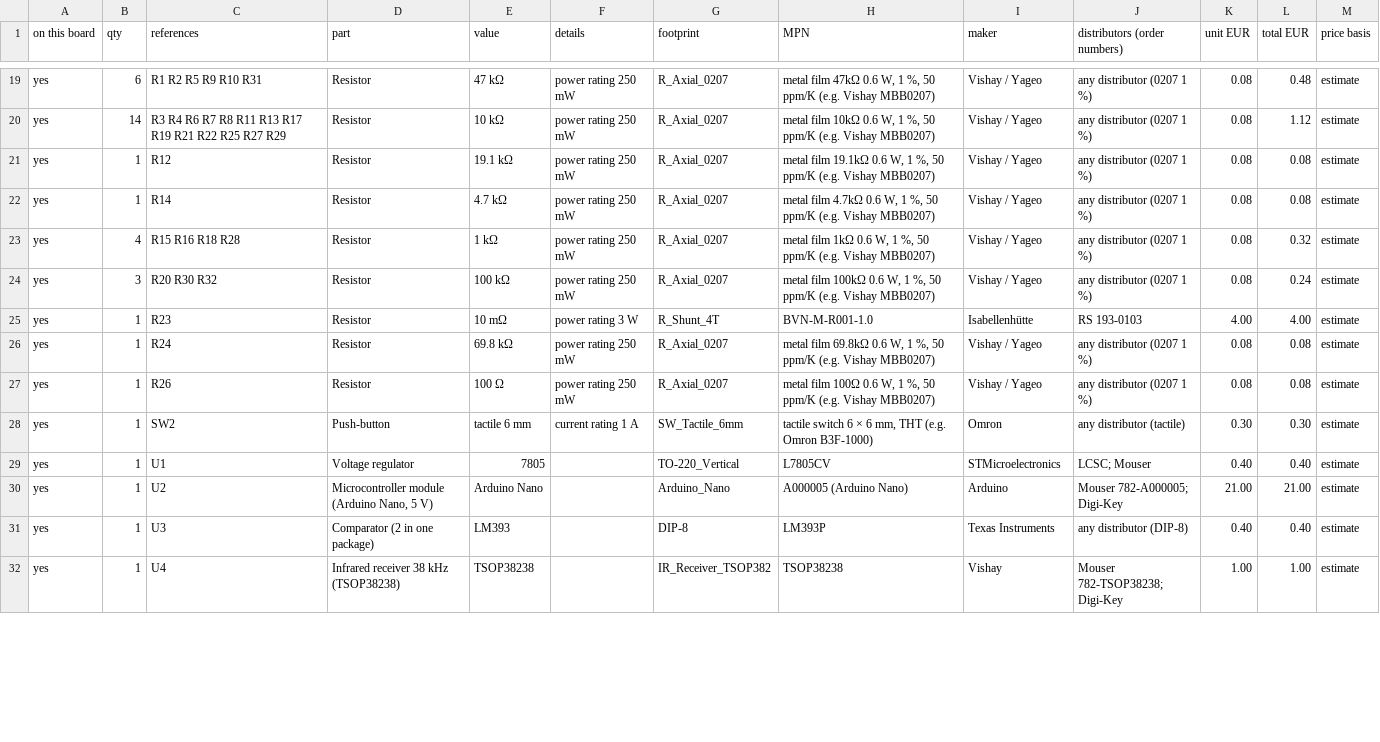
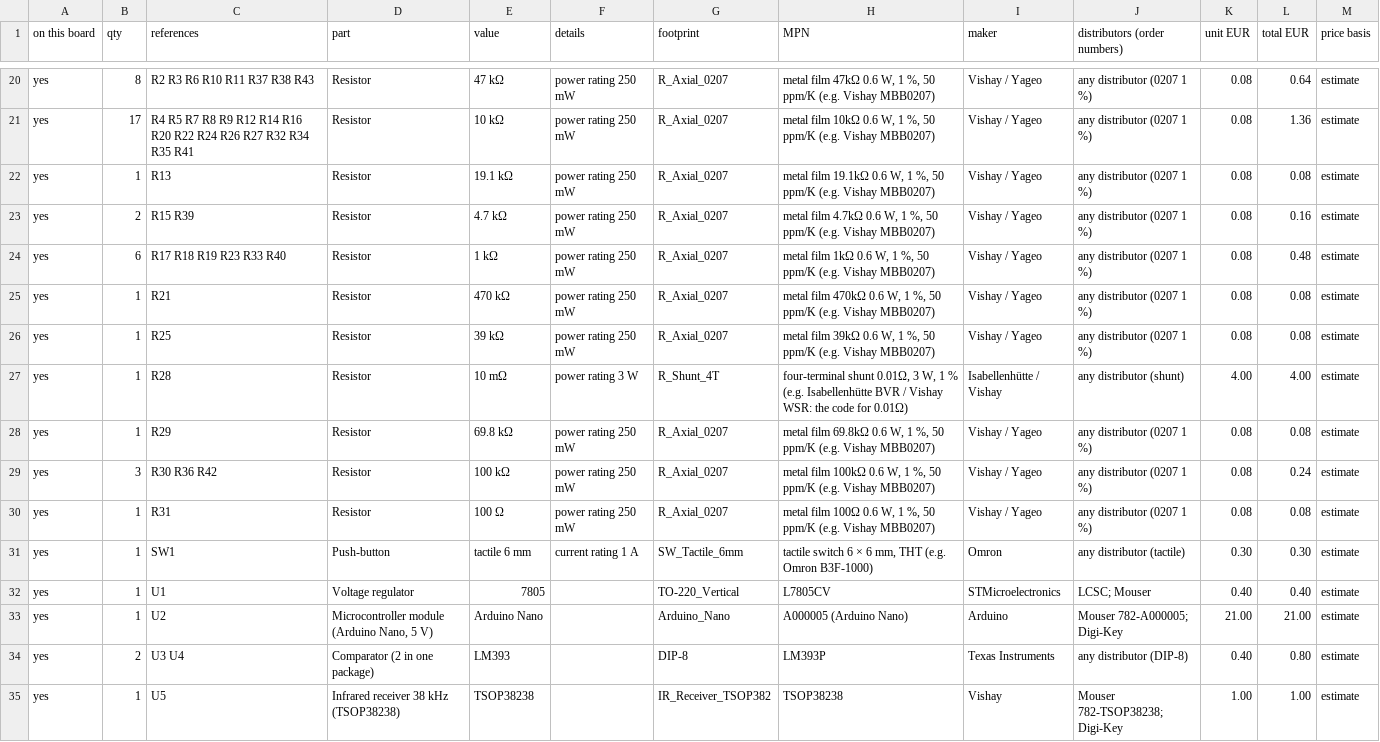
Before and after one commit to kjaf1978-cmr/EmbedForge, a CSV file: hardware/gate-controller/gate-controller-bom.csv, drawn as a sheet; only a part is shown, gaps mark what is left out; the diff covers the shown part only.

```diff
--- a/hardware/gate-controller/gate-controller-bom.csv
+++ b/hardware/gate-controller/gate-controller-bom.csv
@@ -19,14 +20,16 @@
-"yes","6","R1 R2 R5 R9 R10 R31","Resistor","47 kΩ","power rating 250 mW","R_Axial_0207","metal film 47kΩ 0.6 W, 1 %, 50 ppm/K (e.g. Vishay MBB0207)","Vishay / Yageo","any distributor (0207 1 %)","0.08","0.48","estimate"
-"yes","14","R3 R4 R6 R7 R8 R11 R13 R17 R19 R21 R22 R25 R27 R29","Resistor","10 kΩ","power rating 250 mW","R_Axial_0207","metal film 10kΩ 0.6 W, 1 %, 50 ppm/K (e.g. Vishay MBB0207)","Vishay / Yageo","any distributor (0207 1 %)","0.08","1.12","estimate"
-"yes","1","R12","Resistor","19.1 kΩ","power rating 250 mW","R_Axial_0207","metal film 19.1kΩ 0.6 W, 1 %, 50 ppm/K (e.g. Vishay MBB0207)","Vishay / Yageo","any distributor (0207 1 %)","0.08","0.08","estimate"
-"yes","1","R14","Resistor","4.7 kΩ","power rating 250 mW","R_Axial_0207","metal film 4.7kΩ 0.6 W, 1 %, 50 ppm/K (e.g. Vishay MBB0207)","Vishay / Yageo","any distributor (0207 1 %)","0.08","0.08","estimate"
-"yes","4","R15 R16 R18 R28","Resistor","1 kΩ","power rating 250 mW","R_Axial_0207","metal film 1kΩ 0.6 W, 1 %, 50 ppm/K (e.g. Vishay MBB0207)","Vishay / Yageo","any distributor (0207 1 %)","0.08","0.32","estimate"
-"yes","3","R20 R30 R32","Resistor","100 kΩ","power rating 250 mW","R_Axial_0207","metal film 100kΩ 0.6 W, 1 %, 50 ppm/K (e.g. Vishay MBB0207)","Vishay / Yageo","any distributor (0207 1 %)","0.08","0.24","estimate"
-"yes","1","R23","Resistor","10 mΩ","power rating 3 W","R_Shunt_4T","BVN-M-R001-1.0","Isabellenhütte","RS 193-0103","4.00","4.00","estimate"
-"yes","1","R24","Resistor","69.8 kΩ","power rating 250 mW","R_Axial_0207","metal film 69.8kΩ 0.6 W, 1 %, 50 ppm/K (e.g. Vishay MBB0207)","Vishay / Yageo","any distributor (0207 1 %)","0.08","0.08","estimate"
-"yes","1","R26","Resistor","100 Ω","power rating 250 mW","R_Axial_0207","metal film 100Ω 0.6 W, 1 %, 50 ppm/K (e.g. Vishay MBB0207)","Vishay / Yageo","any distributor (0207 1 %)","0.08","0.08","estimate"
-"yes","1","SW2","Push-button","tactile 6 mm","current rating 1 A","SW_Tactile_6mm","tactile switch 6 × 6 mm, THT (e.g. Omron B3F-1000)","Omron","any distributor (tactile)","0.30","0.30","estimate"
+"yes","8","R2 R3 R6 R10 R11 R37 R38 R43","Resistor","47 kΩ","power rating 250 mW","R_Axial_0207","metal film 47kΩ 0.6 W, 1 %, 50 ppm/K (e.g. Vishay MBB0207)","Vishay / Yageo","any distributor (0207 1 %)","0.08","0.64","estimate"
+"yes","17","R4 R5 R7 R8 R9 R12 R14 R16 R20 R22 R24 R26 R27 R32 R34 R35 R41","Resistor","10 kΩ","power rating 250 mW","R_Axial_0207","metal film 10kΩ 0.6 W, 1 %, 50 ppm/K (e.g. Vishay MBB0207)","Vishay / Yageo","any distributor (0207 1 %)","0.08","1.36","estimate"
+"yes","1","R13","Resistor","19.1 kΩ","power rating 250 mW","R_Axial_0207","metal film 19.1kΩ 0.6 W, 1 %, 50 ppm/K (e.g. Vishay MBB0207)","Vishay / Yageo","any distributor (0207 1 %)","0.08","0.08","estimate"
+"yes","2","R15 R39","Resistor","4.7 kΩ","power rating 250 mW","R_Axial_0207","metal film 4.7kΩ 0.6 W, 1 %, 50 ppm/K (e.g. Vishay MBB0207)","Vishay / Yageo","any distributor (0207 1 %)","0.08","0.16","estimate"
+"yes","6","R17 R18 R19 R23 R33 R40","Resistor","1 kΩ","power rating 250 mW","R_Axial_0207","metal film 1kΩ 0.6 W, 1 %, 50 ppm/K (e.g. Vishay MBB0207)","Vishay / Yageo","any distributor (0207 1 %)","0.08","0.48","estimate"
+"yes","1","R21","Resistor","470 kΩ","power rating 250 mW","R_Axial_0207","metal film 470kΩ 0.6 W, 1 %, 50 ppm/K (e.g. Vishay MBB0207)","Vishay / Yageo","any distributor (0207 1 %)","0.08","0.08","estimate"
+"yes","1","R25","Resistor","39 kΩ","power rating 250 mW","R_Axial_0207","metal film 39kΩ 0.6 W, 1 %, 50 ppm/K (e.g. Vishay MBB0207)","Vishay / Yageo","any distributor (0207 1 %)","0.08","0.08","estimate"
+"yes","1","R28","Resistor","10 mΩ","power rating 3 W","R_Shunt_4T","four-terminal shunt 0.01Ω, 3 W, 1 % (e.g. Isabellenhütte BVR / Vishay WSR: the code for 0.01Ω)","Isabellenhütte / Vishay","any distributor (shunt)","4.00","4.00","estimate"
+"yes","1","R29","Resistor","69.8 kΩ","power rating 250 mW","R_Axial_0207","metal film 69.8kΩ 0.6 W, 1 %, 50 ppm/K (e.g. Vishay MBB0207)","Vishay / Yageo","any distributor (0207 1 %)","0.08","0.08","estimate"
+"yes","3","R30 R36 R42","Resistor","100 kΩ","power rating 250 mW","R_Axial_0207","metal film 100kΩ 0.6 W, 1 %, 50 ppm/K (e.g. Vishay MBB0207)","Vishay / Yageo","any distributor (0207 1 %)","0.08","0.24","estimate"
+"yes","1","R31","Resistor","100 Ω","power rating 250 mW","R_Axial_0207","metal film 100Ω 0.6 W, 1 %, 50 ppm/K (e.g. Vishay MBB0207)","Vishay / Yageo","any distributor (0207 1 %)","0.08","0.08","estimate"
+"yes","1","SW1","Push-button","tactile 6 mm","current rating 1 A","SW_Tactile_6mm","tactile switch 6 × 6 mm, THT (e.g. Omron B3F-1000)","Omron","any distributor (tactile)","0.30","0.30","estimate"
 "yes","1","U1","Voltage regulator","7805","","TO-220_Vertical","L7805CV","STMicroelectronics","LCSC; Mouser","0.40","0.40","estimate"
 "yes","1","U2","Microcontroller module (Arduino Nano, 5 V)","Arduino Nano","","Arduino_Nano","A000005 (Arduino Nano)","Arduino","Mouser 782-A000005; Digi-Key","21.00","21.00","estimate"
-"yes","1","U3","Comparator (2 in one package)","LM393","","DIP-8","LM393P","Texas Instruments","any distributor (DIP-8)","0.40","0.40","estimate"
-"yes","1","U4","Infrared receiver 38 kHz (TSOP38238)","TSOP38238","","IR_Receiver_TSOP382","TSOP38238","Vishay","Mouser 782-TSOP38238; Digi-Key","1.00","1.00","estimate"
+"yes","2","U3 U4","Comparator (2 in one package)","LM393","","DIP-8","LM393P","Texas Instruments","any distributor (DIP-8)","0.40","0.80","estimate"
+"yes","1","U5","Infrared receiver 38 kHz (TSOP38238)","TSOP38238","","IR_Receiver_TSOP382","TSOP38238","Vishay","Mouser 782-TSOP38238; Digi-Key","1.00","1.00","estimate"
```
Also changed, not shown: 3 added rows, 2 removed rows and 32 edited cells elsewhere in this file, 9 other files.
